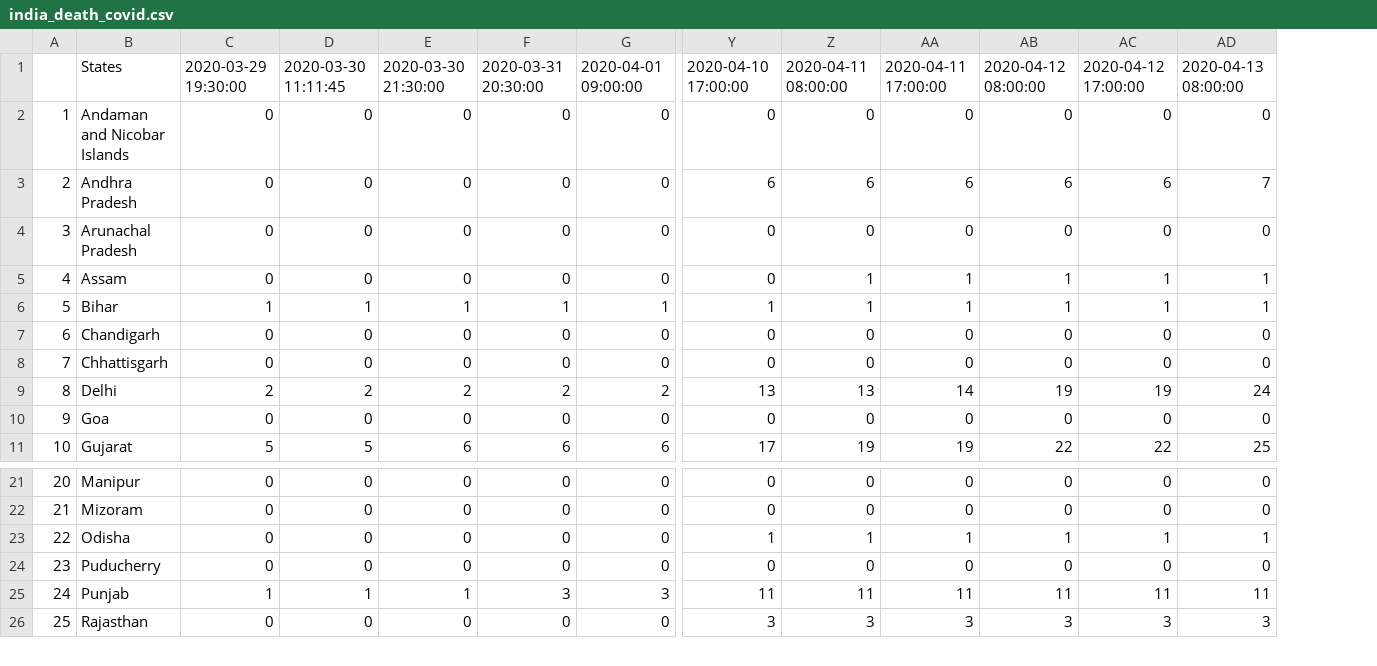
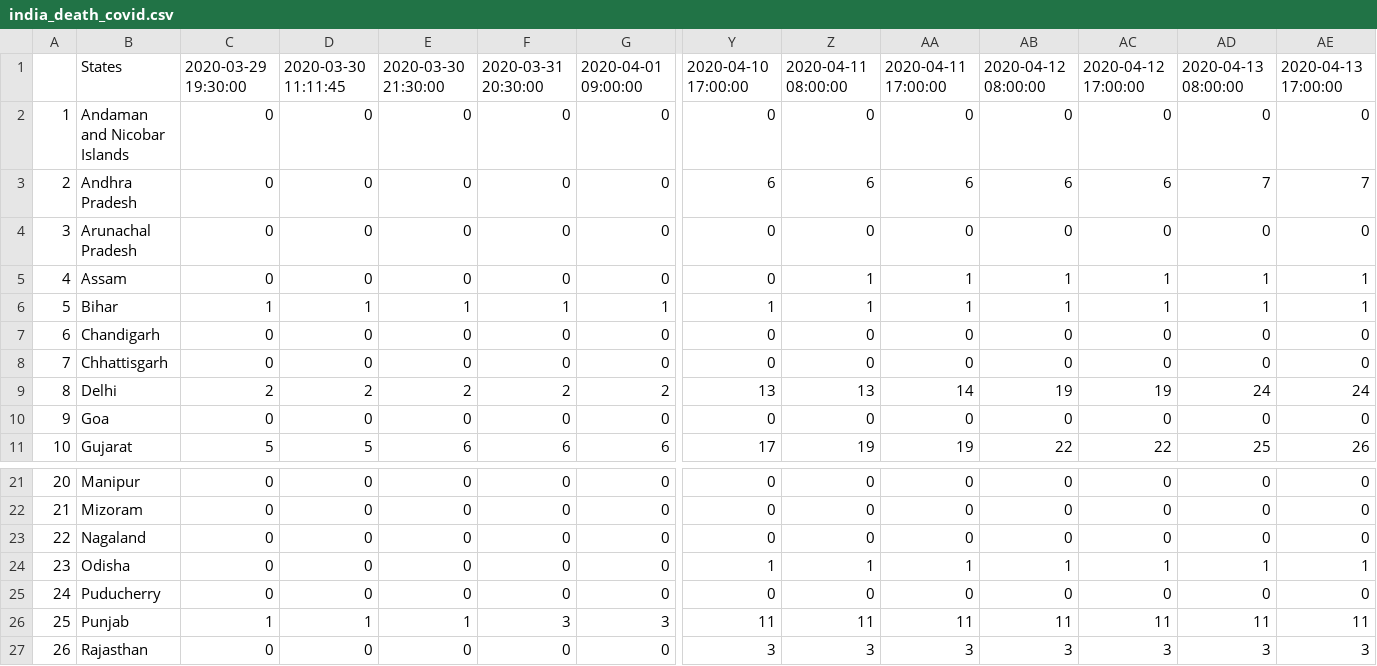
Before and after one commit to anmoledewan/CovidScrapper, a CSV file: CovidScrapper/india_death_covid.csv, drawn as a sheet; only a part is shown, gaps mark what is left out; addresses are those after the commit; rows hold the shown columns only; the diff names each change by its address in the sheet, - before the commit and + after, or states it on an @@ line.

```diff
--- a/CovidScrapper/india_death_covid.csv
+++ b/CovidScrapper/india_death_covid.csv
+column AE, rows 1-11: 2020-04-13 17:00:00 | 0 | 7 | 0 | 1 | 1 | 0 | 0 | 24 | 0 | 26; rows 21-22: 0 | 0; rows 24-27: 1 | 0 | 11 | 3
+row 23: 22 | Nagaland | 0 | 0 | 0 | 0 | 0 | 0 | 0 | 0 | 0 | 0 | 0 | 0
@@ column A renumbered from row 24 down @@
```
Also changed, not shown: CovidScrapper/india_confirmed_covid.csv, CovidScrapper/india_recovered_covid.csv, 1 other file.
